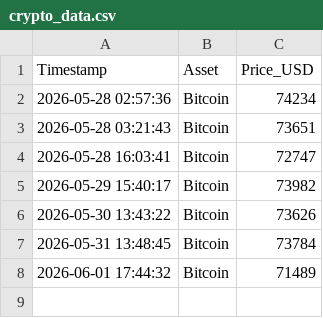
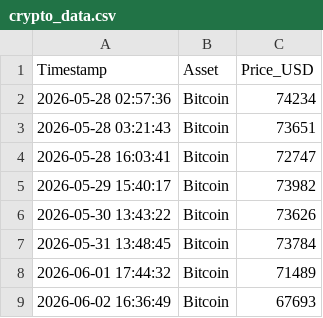
Before and after one commit to ausx-x/Crypto-Data-Tracker, a CSV file: crypto_data.csv, drawn as a sheet; the diff names each change by its address in the sheet, - before the commit and + after, or states it on an @@ line.

```diff
--- a/crypto_data.csv
+++ b/crypto_data.csv
+row 9: 2026-06-02 16:36:49 | Bitcoin | 67693
```
